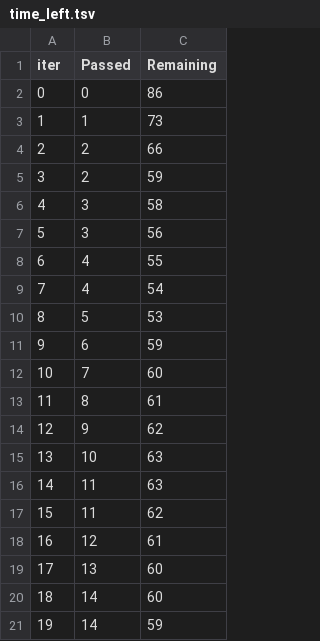
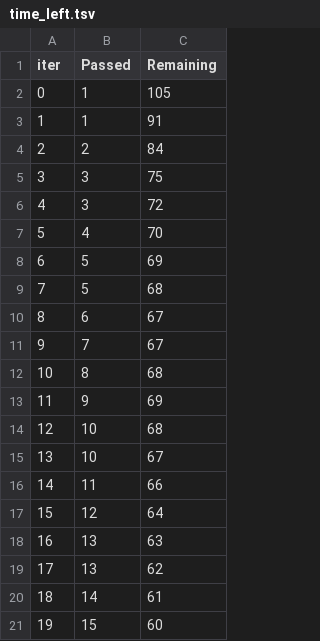
Before and after one commit to MeetInCode/ML_project_with_MLOPS, a TSV file: catboost_info/time_left.tsv, drawn as a sheet; only a part is shown; the diff covers the shown part only.

```diff
--- a/catboost_info/time_left.tsv
+++ b/catboost_info/time_left.tsv
@@ -1,21 +1,21 @@
 iter	Passed	Remaining
-0	0	86
-1	1	73
-2	2	66
-3	2	59
-4	3	58
-5	3	56
-6	4	55
-7	4	54
-8	5	53
-9	6	59
-10	7	60
-11	8	61
-12	9	62
-13	10	63
-14	11	63
-15	11	62
-16	12	61
-17	13	60
-18	14	60
-19	14	59
+0	1	105
+1	1	91
+2	2	84
+3	3	75
+4	3	72
+5	4	70
+6	5	69
+7	5	68
+8	6	67
+9	7	67
+10	8	68
+11	9	69
+12	10	68
+13	10	67
+14	11	66
+15	12	64
+16	13	63
+17	13	62
+18	14	61
+19	15	60
```
Also changed, not shown: 150 edited cells elsewhere in this file, 12 other files.
